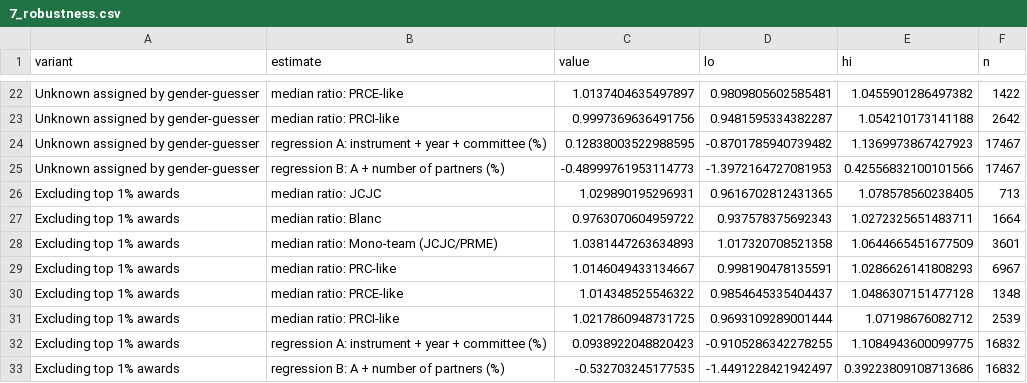
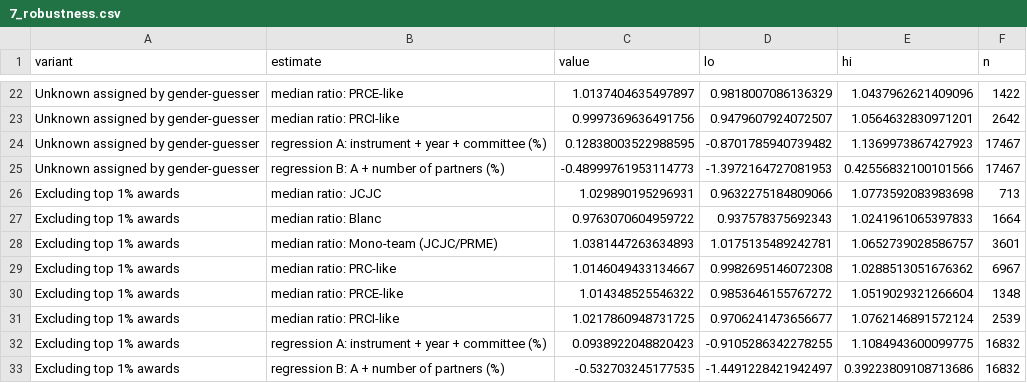
Before and after one commit to jmourabarbosa/gender-bias, a CSV file: anr-gender/tables/7_robustness.csv, drawn as a sheet; only a part is shown, gaps mark what is left out; the diff covers the shown part only; the diff names each change by its address in the sheet, - before the commit and + after, or states it on an @@ line.

```diff
--- a/anr-gender/tables/7_robustness.csv
+++ b/anr-gender/tables/7_robustness.csv
-D22 (lo): 0.9809805602585481
+D22 (lo): 0.9818007086136329
-E22 (hi): 1.0455901286497382
+E22 (hi): 1.0437962621409096
-D23 (lo): 0.9481595334382287
+D23 (lo): 0.9479607924072507
-E23 (hi): 1.054210173141188
+E23 (hi): 1.0564632830971201
-D26 (lo): 0.9616702812431365
+D26 (lo): 0.9632275184809066
-E26 (hi): 1.078578560238405
+E26 (hi): 1.0773592083983698
-E27 (hi): 1.0272325651483711
+E27 (hi): 1.0241961065397833
-D28 (lo): 1.017320708521358
+D28 (lo): 1.0175135489242781
-E28 (hi): 1.0644665451677509
+E28 (hi): 1.0652739028586757
-D29 (lo): 0.998190478135591
+D29 (lo): 0.9982695146072308
-E29 (hi): 1.0286626141808293
+E29 (hi): 1.0288513051676362
-D30 (lo): 0.9854645335404437
+D30 (lo): 0.9853646155767272
-E30 (hi): 1.0486307151477128
+E30 (hi): 1.0519029321266604
-D31 (lo): 0.9693109289001444
+D31 (lo): 0.9706241473656677
-E31 (hi): 1.07198676082712
+E31 (hi): 1.0762146891572124
```
Also changed, not shown: 32 edited cells elsewhere in this file, 11 other files.
